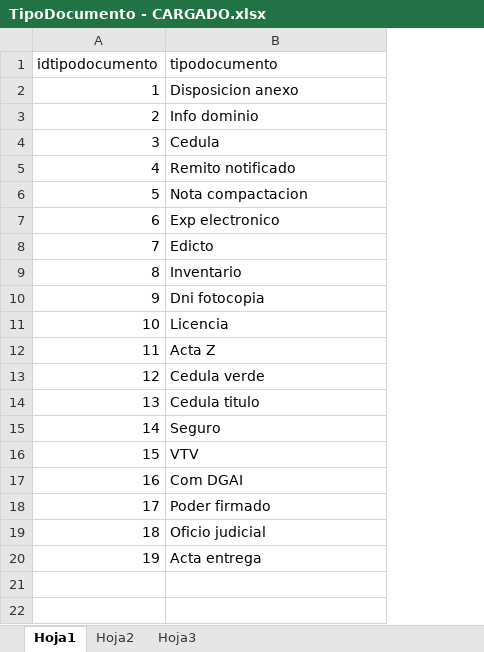
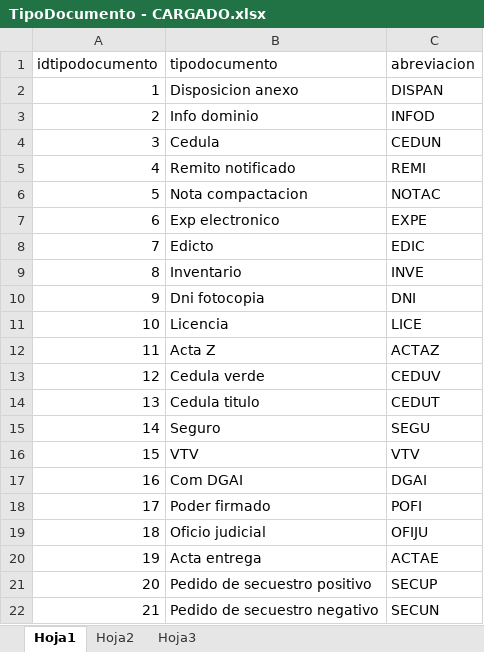
Before and after one commit to maxikidd/sugpaDoc, an Excel workbook: Excel/Carga DB Postgres/TipoDocumento - CARGADO.xlsx, sheet Hoja1, drawn as a sheet; values as stored, in another font and other column widths than the file's, no borders; the diff names each change by its address in the sheet, - before the commit and + after, or states it on an @@ line.

Commit message:
carga tipodocumento

```diff
--- a/Excel/Carga DB Postgres/TipoDocumento - CARGADO.xlsx (sheet Hoja1)
+++ b/Excel/Carga DB Postgres/TipoDocumento - CARGADO.xlsx (sheet Hoja1)
+column C (abreviacion), rows 2-20: DISPAN | INFOD | CEDUN | REMI | NOTAC | EXPE | EDIC | INVE | DNI | LICE | ACTAZ | CEDUV | CEDUT | SEGU | VTV | DGAI | POFI | OFIJU | ACTAE
+row 21: 20 | Pedido de secuestro positivo | SECUP
+row 22: 21 | Pedido de secuestro negativo | SECUN
```
